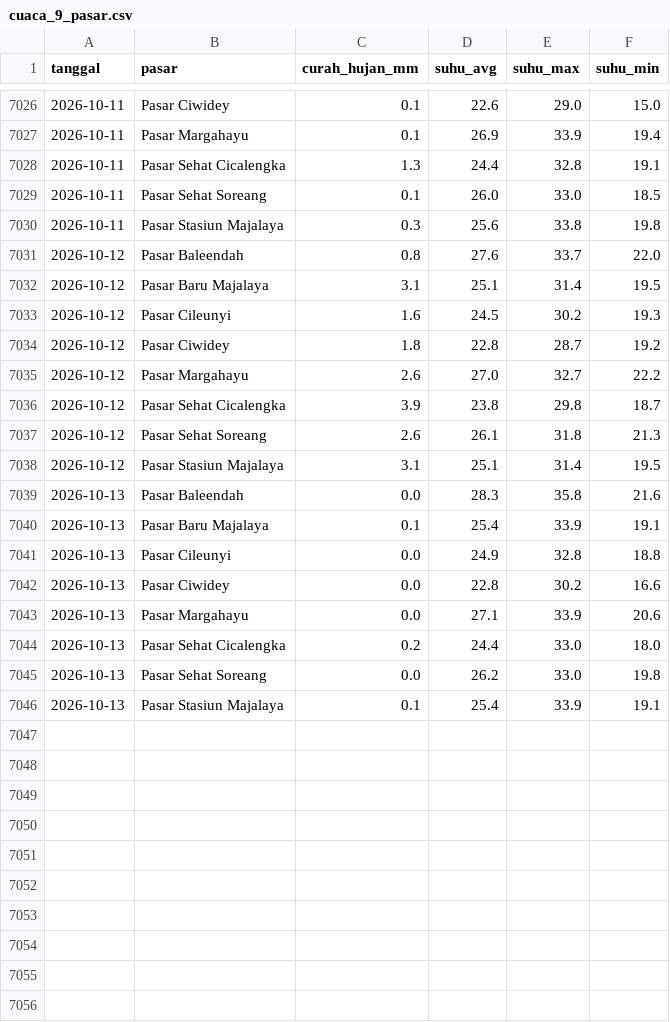
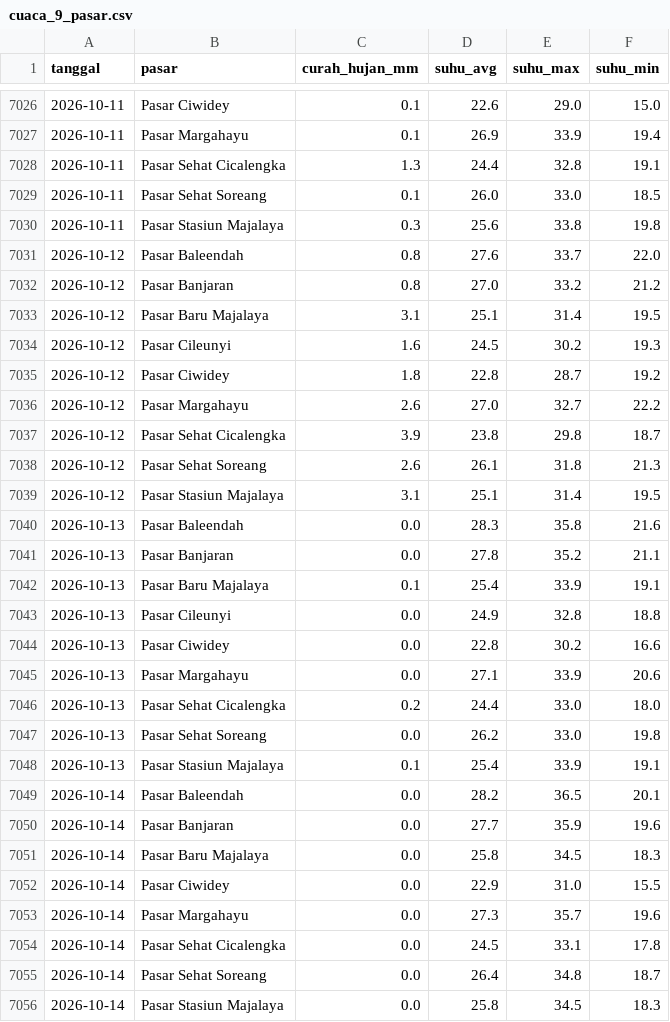
Before and after one commit to Hafizhputra27/example_scrap, a CSV file: data/processed/cuaca_9_pasar.csv, drawn as a sheet; only a part is shown, gaps mark what is left out.

Commit message:
data: refresh harian 2026-10-15

```diff
--- a/data/processed/cuaca_9_pasar.csv
+++ b/data/processed/cuaca_9_pasar.csv
@@ -7031,2 +7031,3 @@ tanggal,pasar,curah_hujan_mm,suhu_avg,suhu_max,suhu_min
 2026-10-12,Pasar Baleendah,0.8,27.6,33.7,22.0
+2026-10-12,Pasar Banjaran,0.8,27.0,33.2,21.2
 2026-10-12,Pasar Baru Majalaya,3.1,25.1,31.4,19.5
@@ -7039,2 +7040,3 @@ tanggal,pasar,curah_hujan_mm,suhu_avg,suhu_max,suhu_min
 2026-10-13,Pasar Baleendah,0.0,28.3,35.8,21.6
+2026-10-13,Pasar Banjaran,0.0,27.8,35.2,21.1
 2026-10-13,Pasar Baru Majalaya,0.1,25.4,33.9,19.1
@@ -7046 +7048,9 @@ tanggal,pasar,curah_hujan_mm,suhu_avg,suhu_max,suhu_min
 2026-10-13,Pasar Stasiun Majalaya,0.1,25.4,33.9,19.1
+2026-10-14,Pasar Baleendah,0.0,28.2,36.5,20.1
+2026-10-14,Pasar Banjaran,0.0,27.7,35.9,19.6
+2026-10-14,Pasar Baru Majalaya,0.0,25.8,34.5,18.3
+2026-10-14,Pasar Ciwidey,0.0,22.9,31.0,15.5
+2026-10-14,Pasar Margahayu,0.0,27.3,35.7,19.6
+2026-10-14,Pasar Sehat Cicalengka,0.0,24.5,33.1,17.8
+2026-10-14,Pasar Sehat Soreang,0.0,26.4,34.8,18.7
+2026-10-14,Pasar Stasiun Majalaya,0.0,25.8,34.5,18.3
```
Also changed, not shown: data/processed/kurs_usd_idr.csv, models/band_rekomendasi_7hari.csv, 20 other files.
